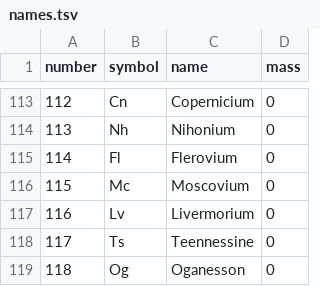
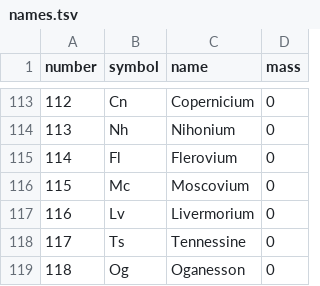
Before and after one commit to cheminfo/mass-tools, a TSV file: packages/chemical-elements/data-original/names.tsv, drawn as a sheet; only a part is shown, gaps mark what is left out.

Commit message:
fix(chemical-elements): correct spelling of Tennessine

```diff
--- a/packages/chemical-elements/data-original/names.tsv
+++ b/packages/chemical-elements/data-original/names.tsv
@@ -117,3 +117,3 @@ number	symbol	name	mass
 116	Lv	Livermorium	0
-117	Ts	Teennessine	0
+117	Ts	Tennessine	0
 118	Og	Oganesson	0
```
Also changed, not shown: 1 other file.
